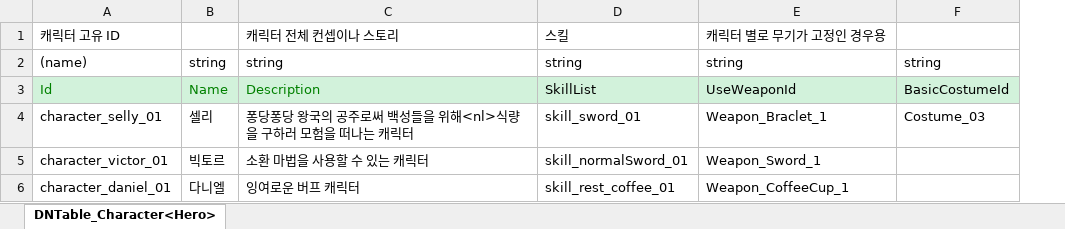
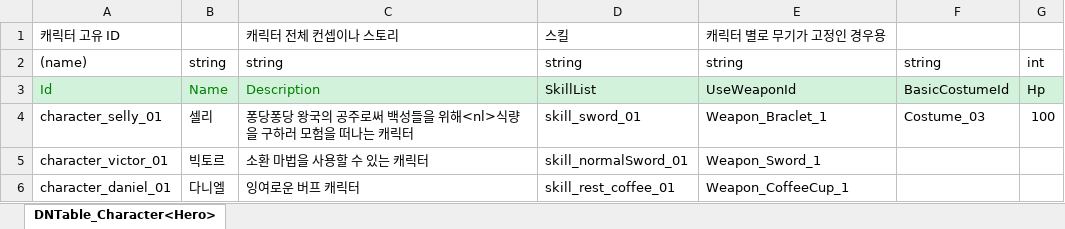
Before and after one commit to Mara41-9/2D_Evaluation, an Excel workbook: JsonConverter/ExcelFiles/Character.xlsx, sheet DNTable_Character<Hero>, drawn as a sheet; values as stored, in another font and other column widths than the file's, no borders; the diff names each change by its address in the sheet, - before the commit and + after, or states it on an @@ line.

```diff
--- a/JsonConverter/ExcelFiles/Character.xlsx (sheet DNTable_Character<Hero>)
+++ b/JsonConverter/ExcelFiles/Character.xlsx (sheet DNTable_Character<Hero>)
+column G, rows 2-4: int | Hp | 100
```
Also changed, not shown: 1 other file.
